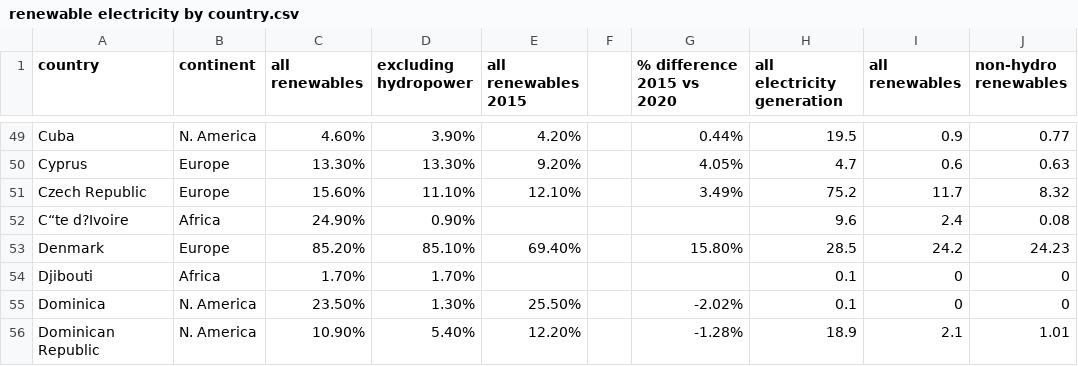
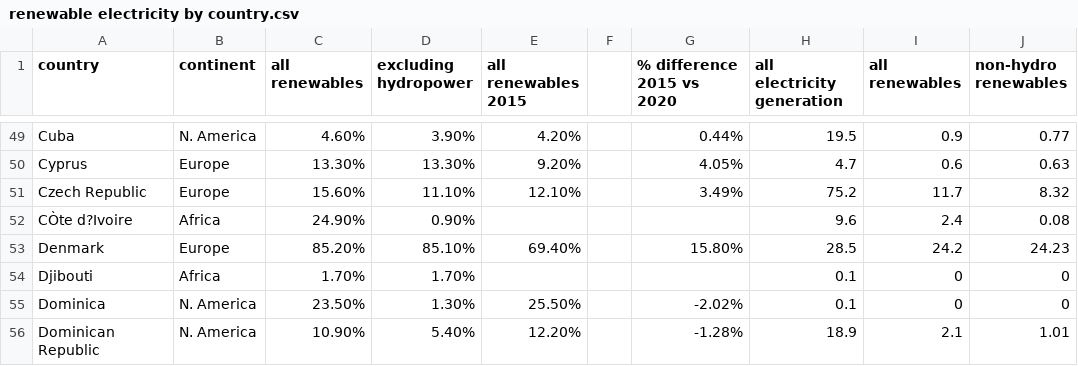
Before and after one commit to LeoCHLee/Data-vis, a CSV file: Project/renewable electricity by country.csv, drawn as a sheet; only a part is shown, gaps mark what is left out; the diff names each change by its address in the sheet, - before the commit and + after, or states it on an @@ line.

```diff
--- a/Project/renewable electricity by country.csv
+++ b/Project/renewable electricity by country.csv
-A52 (country): C“te d?Ivoire
+A52 (country): CÒte d?Ivoire
```
Also changed, not shown: 4 other files.
